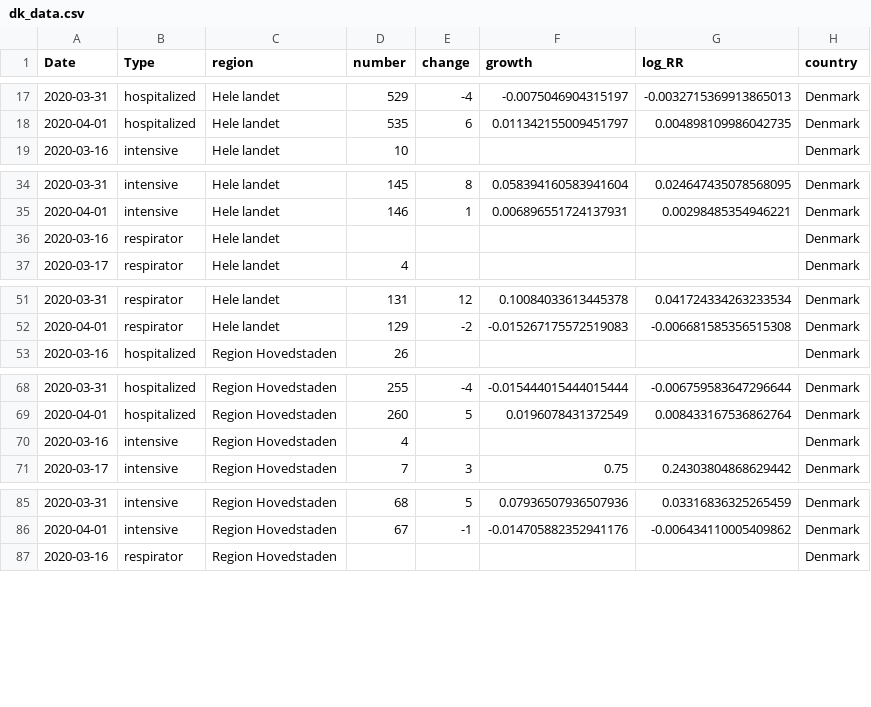
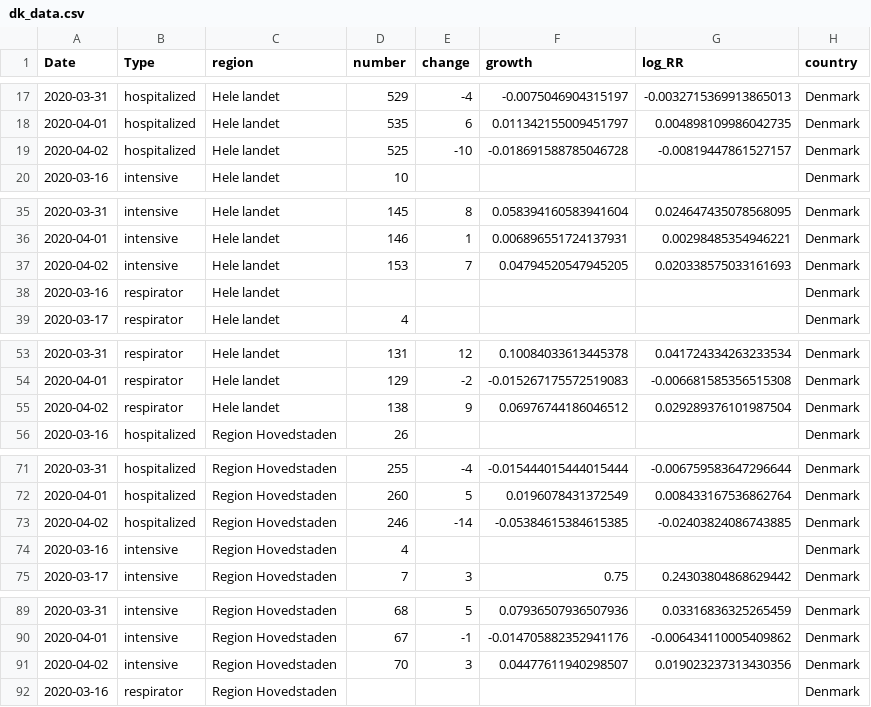
Before and after one commit to Deleetdk/COVID_Nordic, a CSV file: data/dk_data.csv, drawn as a sheet; only a part is shown, gaps mark what is left out; the diff covers the shown part only; the diff names each change by its address in the sheet, - before the commit and + after, or states it on an @@ line.

```diff
--- a/data/dk_data.csv
+++ b/data/dk_data.csv
+row 19: 2020-04-02 | hospitalized | Hele landet | 525 | -10 | -0.018691588785046728 | -0.00819447861527157 | Denmark
+row 37: 2020-04-02 | intensive | Hele landet | 153 | 7 | 0.04794520547945205 | 0.020338575033161693 | Denmark
+row 55: 2020-04-02 | respirator | Hele landet | 138 | 9 | 0.06976744186046512 | 0.029289376101987504 | Denmark
+row 73: 2020-04-02 | hospitalized | Region Hovedstaden | 246 | -14 | -0.05384615384615385 | -0.02403824086743885 | Denmark
+row 91: 2020-04-02 | intensive | Region Hovedstaden | 70 | 3 | 0.04477611940298507 | 0.019023237313430356 | Denmark
```
Also changed, not shown: 13 added rows elsewhere in this file, data/merge_data.csv, data/no_data.csv, 10 other files.
